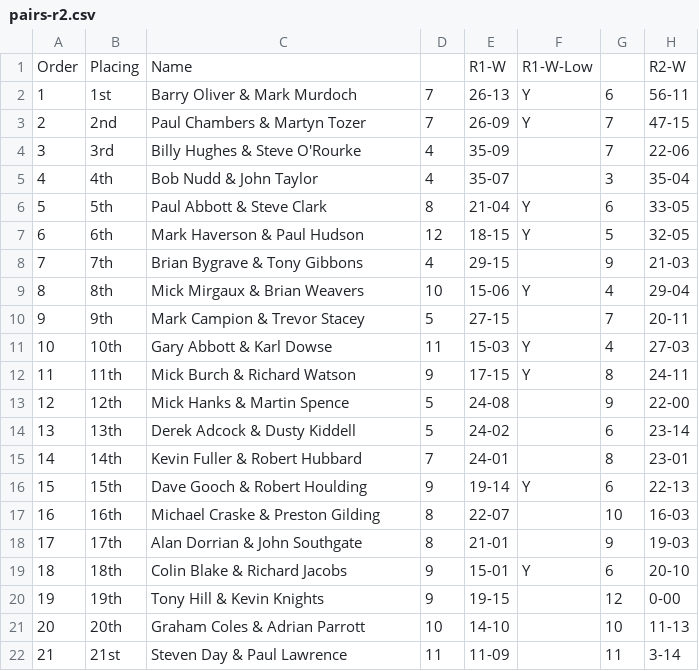
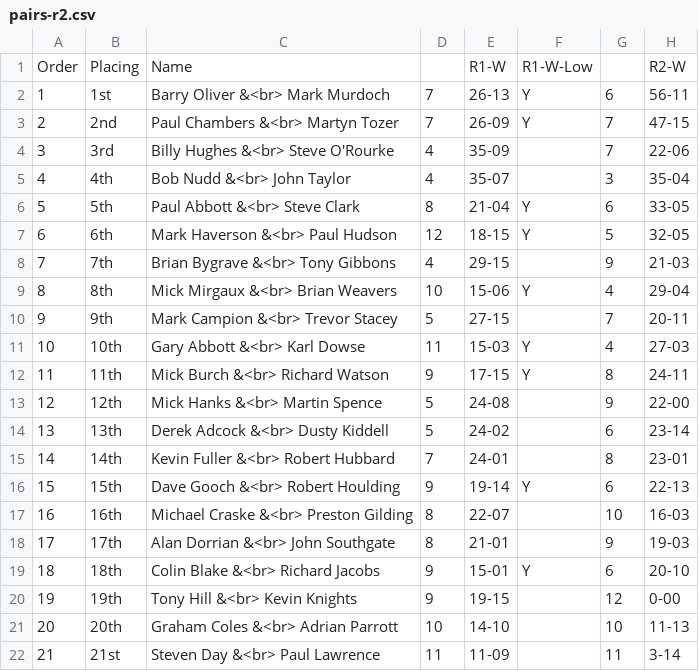
Before and after one commit to ndaa-developer/ndaa-release-two, a CSV file: _data/pairs-r2.csv, drawn as a sheet; only a part is shown; the diff names each change by its address in the sheet, - before the commit and + after, or states it on an @@ line.

Commit message:
format result tables

```diff
--- a/_data/pairs-r2.csv
+++ b/_data/pairs-r2.csv
-C2: Barry Oliver & Mark Murdoch
+C2: Barry Oliver &<br> Mark Murdoch
-C3: Paul Chambers & Martyn Tozer
+C3: Paul Chambers &<br> Martyn Tozer
-C4: Billy Hughes & Steve O'Rourke
+C4: Billy Hughes &<br> Steve O'Rourke
-C5: Bob Nudd & John Taylor
+C5: Bob Nudd &<br> John Taylor
-C6: Paul Abbott & Steve Clark
+C6: Paul Abbott &<br> Steve Clark
-C7: Mark Haverson & Paul Hudson
+C7: Mark Haverson &<br> Paul Hudson
-C8: Brian Bygrave & Tony Gibbons
+C8: Brian Bygrave &<br> Tony Gibbons
-C9: Mick Mirgaux & Brian Weavers
+C9: Mick Mirgaux &<br> Brian Weavers
-C10: Mark Campion & Trevor Stacey
+C10: Mark Campion &<br> Trevor Stacey
-C11: Gary Abbott & Karl Dowse
+C11: Gary Abbott &<br> Karl Dowse
-C12: Mick Burch & Richard Watson
+C12: Mick Burch &<br> Richard Watson
-C13: Mick Hanks & Martin Spence
+C13: Mick Hanks &<br> Martin Spence
-C14: Derek Adcock & Dusty Kiddell
+C14: Derek Adcock &<br> Dusty Kiddell
-C15: Kevin Fuller & Robert Hubbard
+C15: Kevin Fuller &<br> Robert Hubbard
-C16: Dave Gooch & Robert Houlding
+C16: Dave Gooch &<br> Robert Houlding
-C17: Michael Craske & Preston Gilding
+C17: Michael Craske &<br> Preston Gilding
-C18: Alan Dorrian & John Southgate
+C18: Alan Dorrian &<br> John Southgate
-C19: Colin Blake & Richard Jacobs
+C19: Colin Blake &<br> Richard Jacobs
-C20: Tony Hill & Kevin Knights
+C20: Tony Hill &<br> Kevin Knights
-C21: Graham Coles & Adrian Parrott
+C21: Graham Coles &<br> Adrian Parrott
-C22: Steven Day & Paul Lawrence
+C22: Steven Day &<br> Paul Lawrence
```
Also changed, not shown: _data/pairs-r3.csv, _data/pairs-r4.csv, 4 other files.
